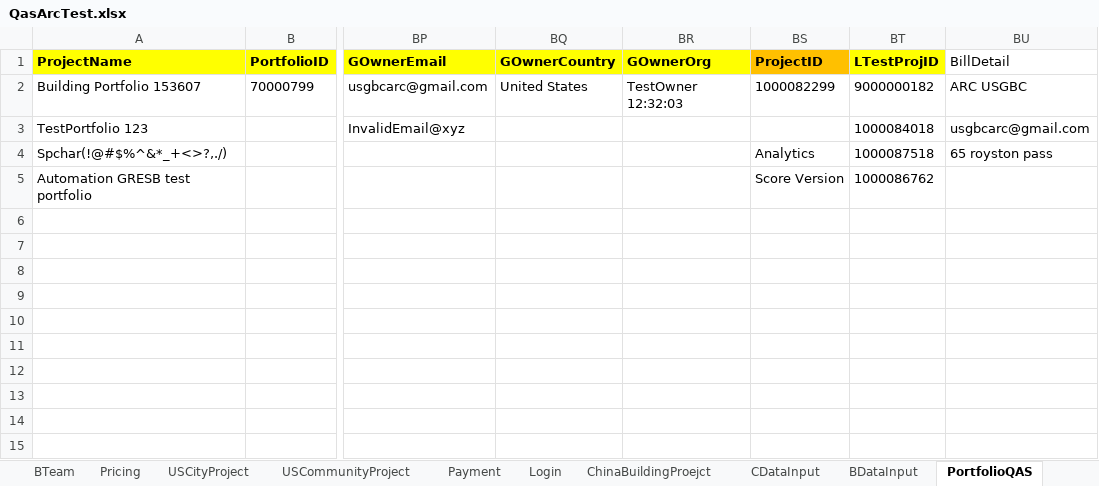
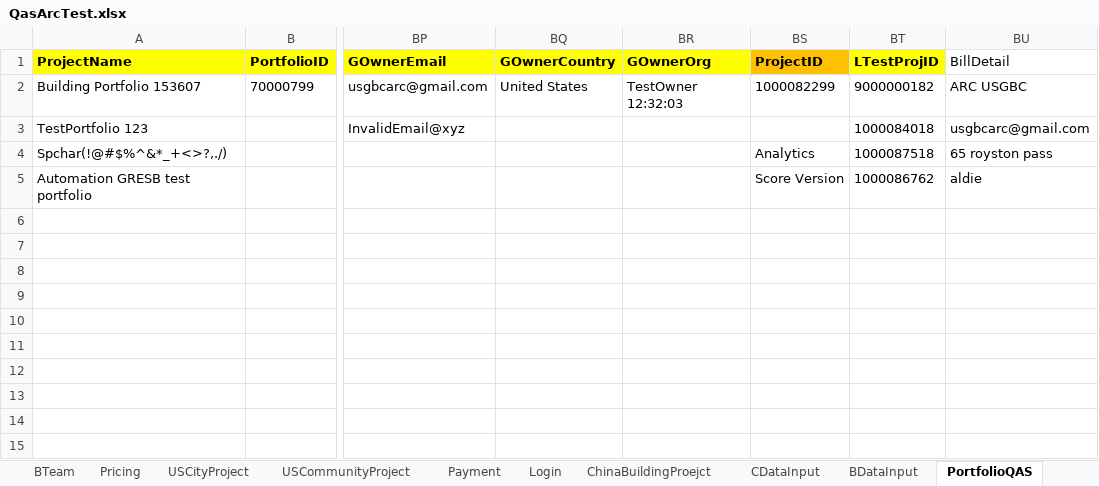
Before and after one commit to saurav1501/AutomationArc, an Excel workbook: AutomationArc/ARCDataTemplete/QasArcTest.xlsx, sheet PortfolioQAS, drawn as a sheet; only a part is shown, gaps mark what is left out; values as stored, in another font and other column widths than the file's, no borders; the diff names each change by its address in the sheet, - before the commit and + after, or states it on an @@ line.

```diff
--- a/AutomationArc/ARCDataTemplete/QasArcTest.xlsx (sheet PortfolioQAS)
+++ b/AutomationArc/ARCDataTemplete/QasArcTest.xlsx (sheet PortfolioQAS)
-BU5 (BillDetail): (empty)
+BU5 (BillDetail): aldie
```
Also changed, not shown: sheet CityIndiaProject, sheet BuildingIndiaProject, sheet USCommunityProject, sheet USCityProject, sheet USBuildingProject, sheet PortfolioDev, other sheet tabs, AutomationArc/ARCDataTemplete/ArcTest.xlsx, 21 other files.
